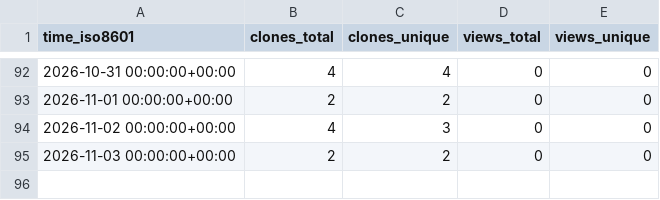
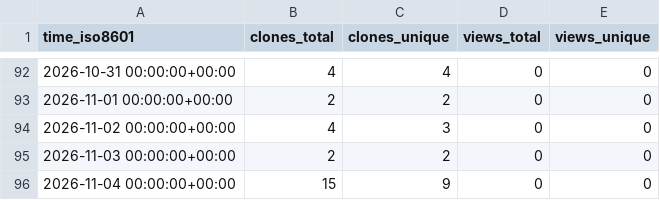
Before and after one commit to Kbasoya07/lawRAG, a CSV file: Kbasoya07/lawRAG/ghrs-data/views_clones_aggregate.csv, drawn as a sheet; only a part is shown, gaps mark what is left out.

```diff
--- a/Kbasoya07/lawRAG/ghrs-data/views_clones_aggregate.csv
+++ b/Kbasoya07/lawRAG/ghrs-data/views_clones_aggregate.csv
@@ -95 +95,2 @@ time_iso8601,clones_total,clones_unique,views_total,views_unique
 2026-11-03 00:00:00+00:00,2,2,0,0
+2026-11-04 00:00:00+00:00,15,9,0,0
```
Also changed, not shown: 1 other file.
